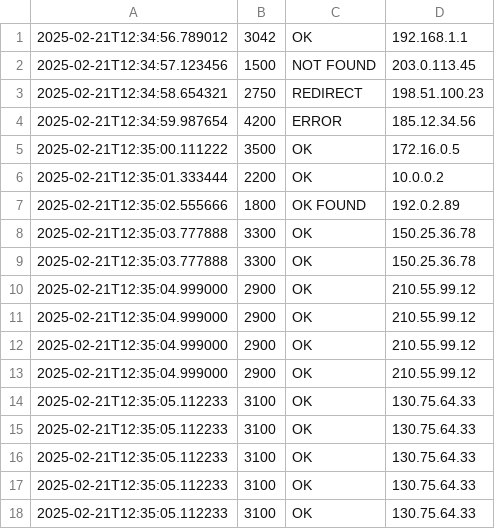
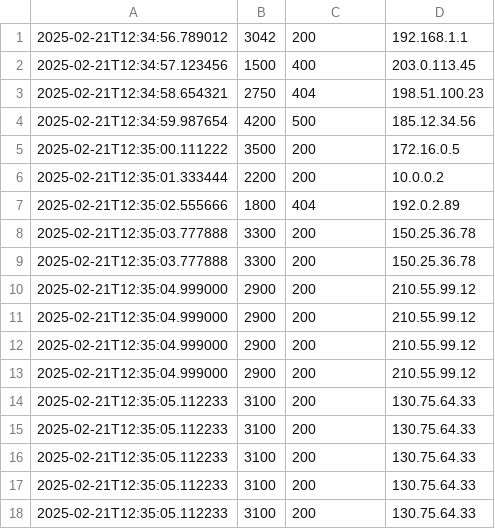
Before and after one commit to pixge/team.blue, a CSV file: logfiles/ipaddr.csv, drawn as a sheet.

```diff
--- a/logfiles/ipaddr.csv
+++ b/logfiles/ipaddr.csv
@@ -1,18 +1,18 @@
-2025-02-21T12:34:56.789012;3042;OK;192.168.1.1
-2025-02-21T12:34:57.123456;1500;NOT FOUND;203.0.113.45
-2025-02-21T12:34:58.654321;2750;REDIRECT;198.51.100.23
-2025-02-21T12:34:59.987654;4200;ERROR;185.12.34.56
-2025-02-21T12:35:00.111222;3500;OK;172.16.0.5
-2025-02-21T12:35:01.333444;2200;OK;10.0.0.2
-2025-02-21T12:35:02.555666;1800;OK FOUND;192.0.2.89
-2025-02-21T12:35:03.777888;3300;OK;150.25.36.78
-2025-02-21T12:35:03.777888;3300;OK;150.25.36.78
-2025-02-21T12:35:04.999000;2900;OK;210.55.99.12
-2025-02-21T12:35:04.999000;2900;OK;210.55.99.12
-2025-02-21T12:35:04.999000;2900;OK;210.55.99.12
-2025-02-21T12:35:04.999000;2900;OK;210.55.99.12
-2025-02-21T12:35:05.112233;3100;OK;130.75.64.33
-2025-02-21T12:35:05.112233;3100;OK;130.75.64.33
-2025-02-21T12:35:05.112233;3100;OK;130.75.64.33
-2025-02-21T12:35:05.112233;3100;OK;130.75.64.33
-2025-02-21T12:35:05.112233;3100;OK;130.75.64.33
+2025-02-21T12:34:56.789012;3042;200;192.168.1.1
+2025-02-21T12:34:57.123456;1500;400;203.0.113.45
+2025-02-21T12:34:58.654321;2750;404;198.51.100.23
+2025-02-21T12:34:59.987654;4200;500;185.12.34.56
+2025-02-21T12:35:00.111222;3500;200;172.16.0.5
+2025-02-21T12:35:01.333444;2200;200;10.0.0.2
+2025-02-21T12:35:02.555666;1800;404;192.0.2.89
+2025-02-21T12:35:03.777888;3300;200;150.25.36.78
+2025-02-21T12:35:03.777888;3300;200;150.25.36.78
+2025-02-21T12:35:04.999000;2900;200;210.55.99.12
+2025-02-21T12:35:04.999000;2900;200;210.55.99.12
+2025-02-21T12:35:04.999000;2900;200;210.55.99.12
+2025-02-21T12:35:04.999000;2900;200;210.55.99.12
+2025-02-21T12:35:05.112233;3100;200;130.75.64.33
+2025-02-21T12:35:05.112233;3100;200;130.75.64.33
+2025-02-21T12:35:05.112233;3100;200;130.75.64.33
+2025-02-21T12:35:05.112233;3100;200;130.75.64.33
+2025-02-21T12:35:05.112233;3100;200;130.75.64.33
```
Also changed, not shown: 2 other files.
